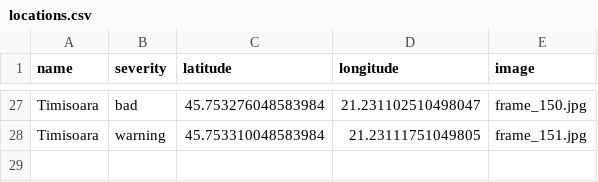
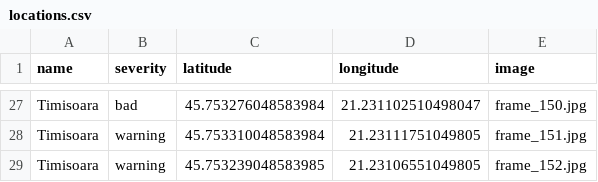
Before and after one commit to MariaBunas/CyberPeak, a CSV file: Dataset/locations.csv, drawn as a sheet; only a part is shown, gaps mark what is left out.

Commit message:
FileUpdated

```diff
--- a/Dataset/locations.csv
+++ b/Dataset/locations.csv
@@ -28 +28,2 @@ Timisoara,bad,45.753276048583984,21.231102510498047,frame_150.jpg
 Timisoara,warning,45.753310048583984,21.23111751049805,frame_151.jpg
+Timisoara,warning,45.753239048583985,21.23106551049805,frame_152.jpg
```
